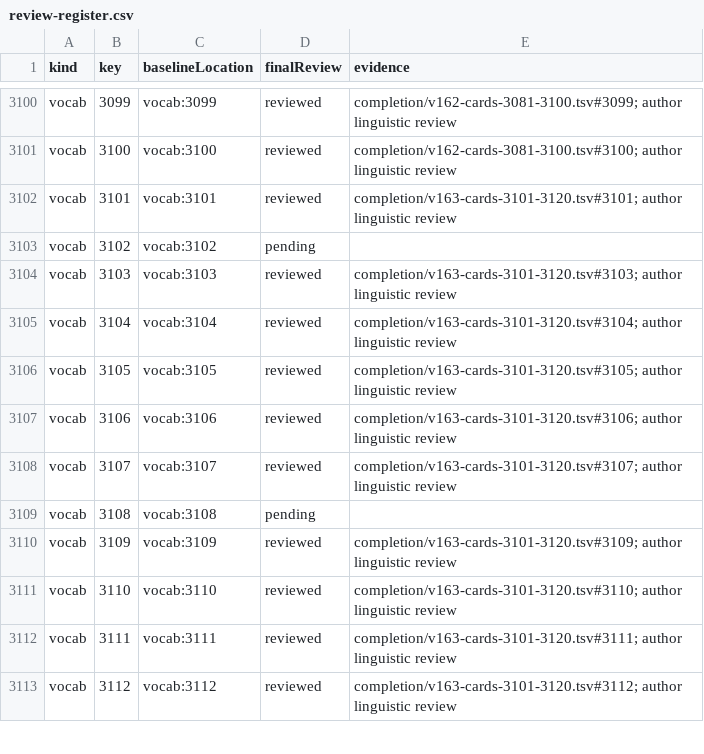
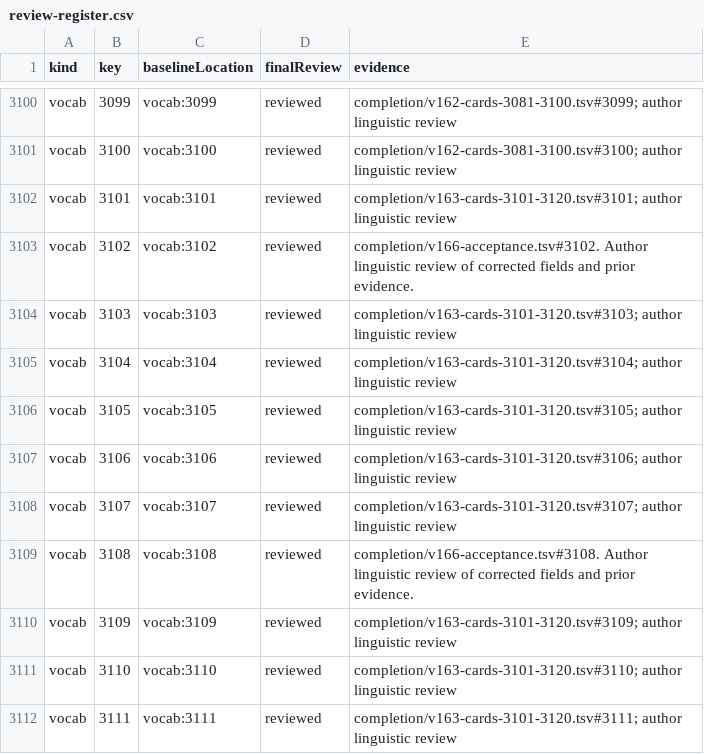
Before and after one commit to tereshchenkopavlo-gif/JLPT-N1, a CSV file: completion/review-register.csv, drawn as a sheet; only a part is shown, gaps mark what is left out; the shorter side is filled out with more unchanged rows; the diff covers the shown part only.

```diff
--- a/completion/review-register.csv
+++ b/completion/review-register.csv
@@ -3102,3 +3102,3 @@ vocab,3100,vocab:3100,reviewed,completion/v162-cards-3081-3100.tsv#3100; author
 vocab,3101,vocab:3101,reviewed,completion/v163-cards-3101-3120.tsv#3101; author linguistic review
-vocab,3102,vocab:3102,pending,
+vocab,3102,vocab:3102,reviewed,completion/v166-acceptance.tsv#3102. Author linguistic review of corrected fields and prior evidence.
 vocab,3103,vocab:3103,reviewed,completion/v163-cards-3101-3120.tsv#3103; author linguistic review
@@ -3108,3 +3108,3 @@ vocab,3106,vocab:3106,reviewed,completion/v163-cards-3101-3120.tsv#3106; author
 vocab,3107,vocab:3107,reviewed,completion/v163-cards-3101-3120.tsv#3107; author linguistic review
-vocab,3108,vocab:3108,pending,
+vocab,3108,vocab:3108,reviewed,completion/v166-acceptance.tsv#3108. Author linguistic review of corrected fields and prior evidence.
 vocab,3109,vocab:3109,reviewed,completion/v163-cards-3101-3120.tsv#3109; author linguistic review
```
Also changed, not shown: 16 edited cells elsewhere in this file, 19 other files.
